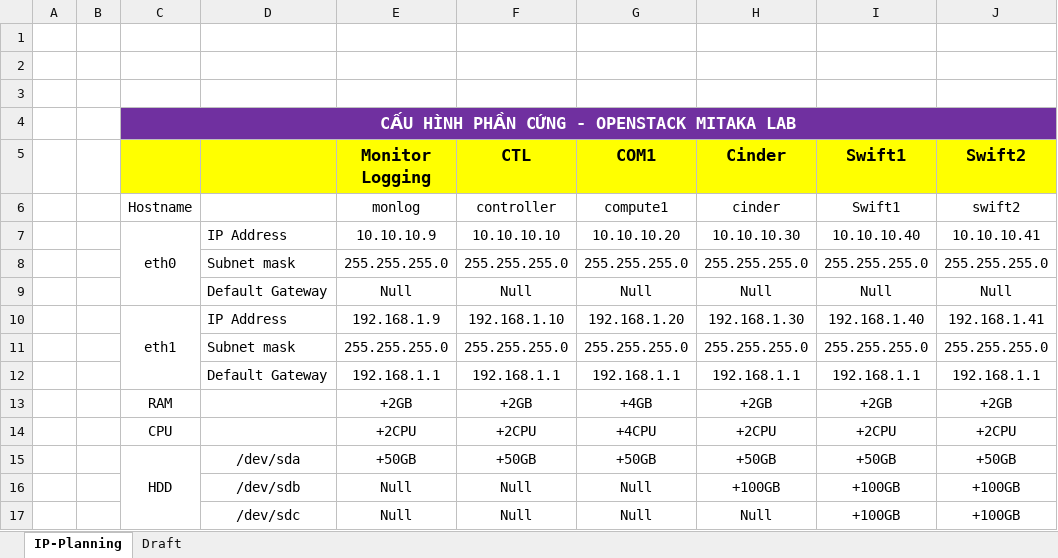
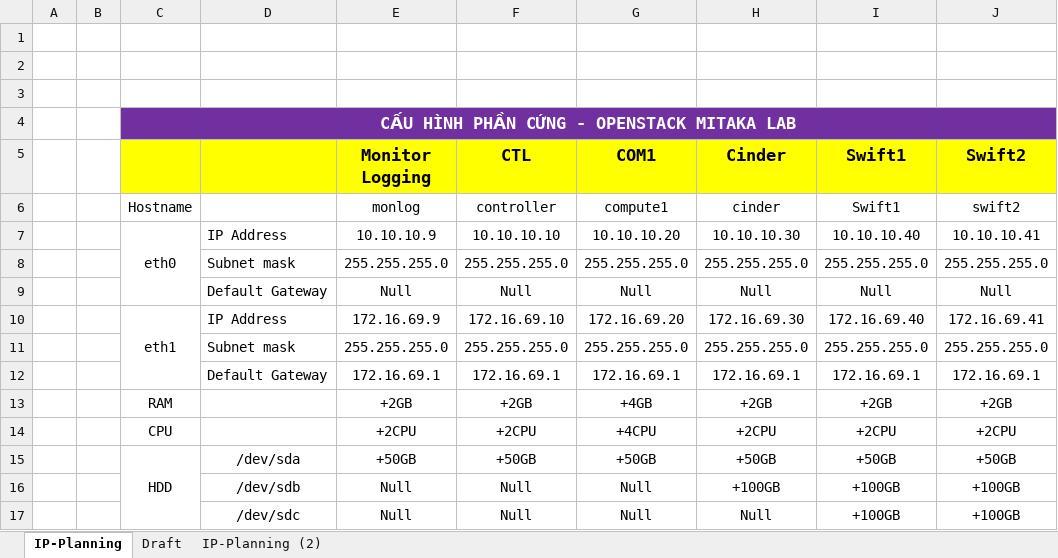
Before and after one commit to congto/OpenStack-Mitaka-Scripts, an Excel workbook: DOCS-OPS-Mitaka/tools/IP-Planning-Hardware-Requirements.xlsx, sheet IP-Planning, drawn as a sheet; values as stored, in another font and other column widths than the file's, no borders; the diff names each change by its address in the sheet, - before the commit and + after, or states it on an @@ line.

```diff
--- a/DOCS-OPS-Mitaka/tools/IP-Planning-Hardware-Requirements.xlsx (sheet IP-Planning)
+++ b/DOCS-OPS-Mitaka/tools/IP-Planning-Hardware-Requirements.xlsx (sheet IP-Planning)
+sheet tab: IP-Planning (2)
-E10 (Monitor Logging): 192.168.1.9
+E10 (Monitor Logging): 172.16.69.9
-F10 (CTL): 192.168.1.10
+F10 (CTL): 172.16.69.10
-G10 (COM1): 192.168.1.20
+G10 (COM1): 172.16.69.20
-H10 (Cinder): 192.168.1.30
+H10 (Cinder): 172.16.69.30
-I10 (Swift1): 192.168.1.40
+I10 (Swift1): 172.16.69.40
-J10 (Swift2): 192.168.1.41
+J10 (Swift2): 172.16.69.41
-E12 (Monitor Logging): 192.168.1.1
+E12 (Monitor Logging): 172.16.69.1
-F12 (CTL): 192.168.1.1
+F12 (CTL): 172.16.69.1
-G12 (COM1): 192.168.1.1
+G12 (COM1): 172.16.69.1
-H12 (Cinder): 192.168.1.1
+H12 (Cinder): 172.16.69.1
-I12 (Swift1): 192.168.1.1
+I12 (Swift1): 172.16.69.1
-J12 (Swift2): 192.168.1.1
+J12 (Swift2): 172.16.69.1
```
Also changed, not shown: 2 other files.
